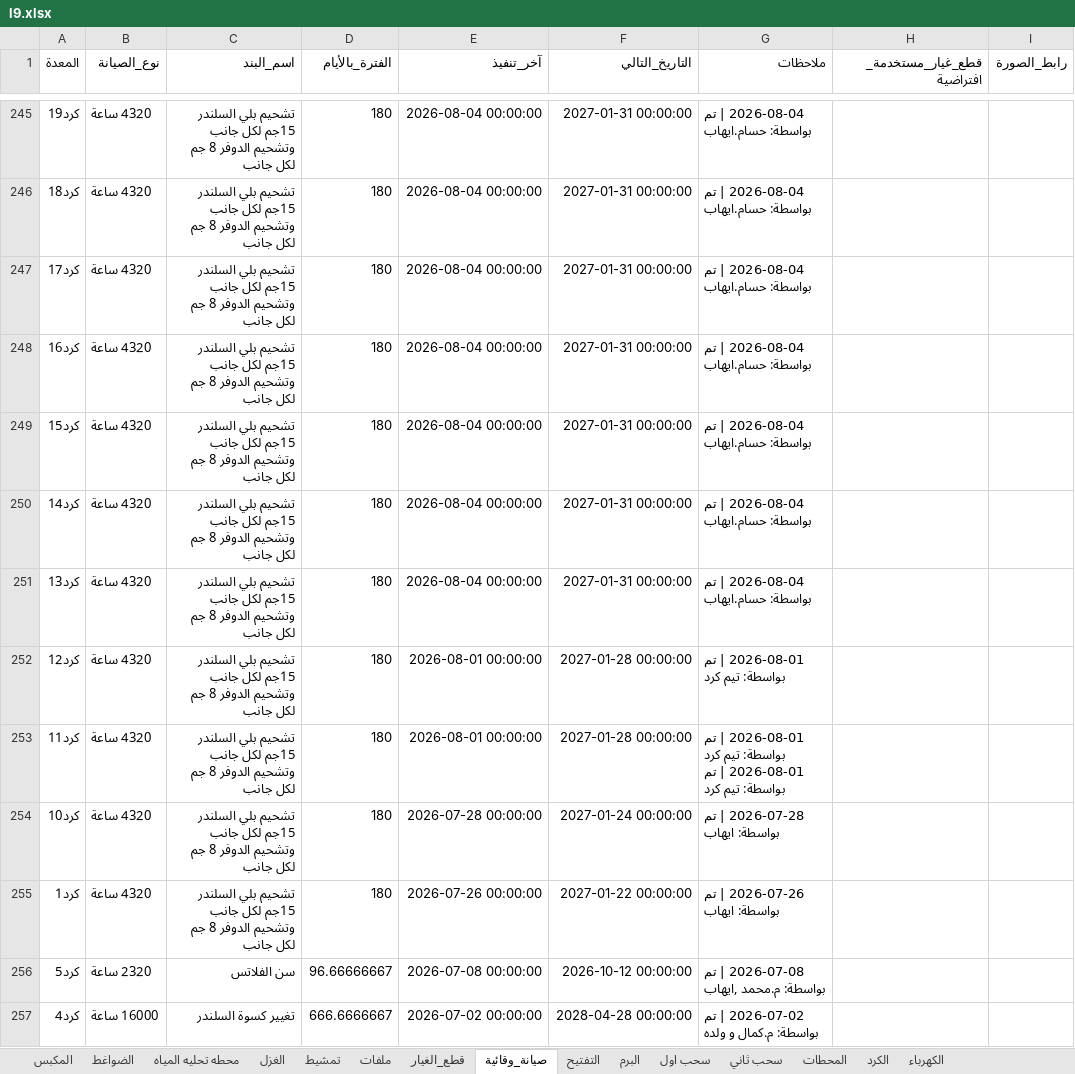
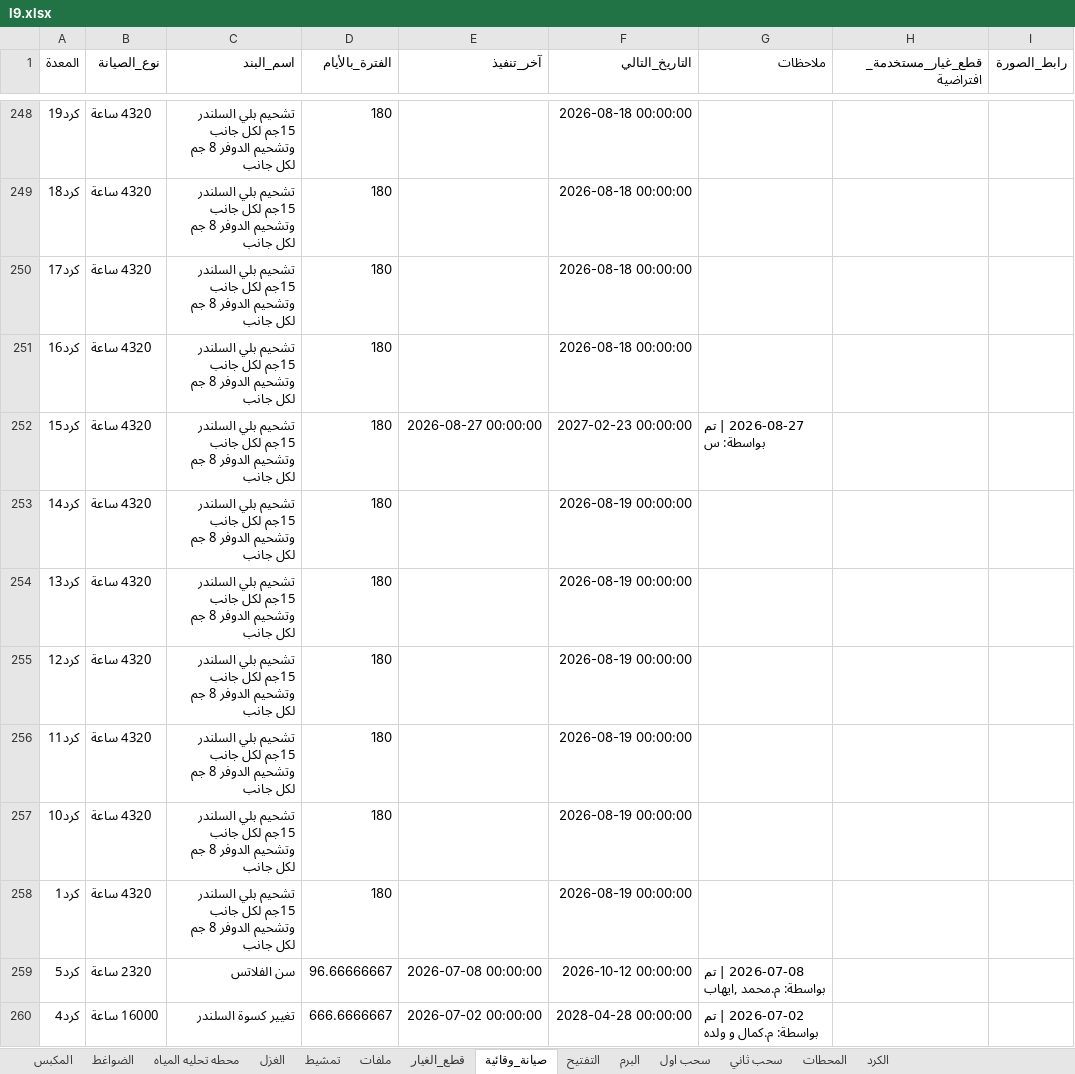
Before and after one commit to mahmedabdallh123/zahra, an Excel workbook: l9.xlsx, sheet صيانة_وقائية, drawn as a sheet; only a part is shown, gaps mark what is left out; values as stored, in another font and other column widths than the file's, no borders; addresses are those after the commit; ↵ is a line break in a cell; the diff covers the shown part only; the diff names each change by its address in the sheet, - before the commit and + after, or states it on an @@ line.

```diff
--- a/l9.xlsx (sheet صيانة_وقائية)
+++ b/l9.xlsx (sheet صيانة_وقائية)
-sheet tab: الكهرباء
-E248:E251 (آخر_تنفيذ): 2026-08-04 00:00:00
+E248:E251 (آخر_تنفيذ): (empty)
-F248:F251 (التاريخ_التالي): 2027-01-31 00:00:00
+F248:F251 (التاريخ_التالي): 2026-08-18 00:00:00
-G248:G251 (ملاحظات): 2026-08-04 | تم بواسطة: حسام.ايهاب
+G248:G251 (ملاحظات): (empty)
-E252 (آخر_تنفيذ): 2026-08-04 00:00:00
+E252 (آخر_تنفيذ): 2026-08-27 00:00:00
-F252 (التاريخ_التالي): 2027-01-31 00:00:00
+F252 (التاريخ_التالي): 2027-02-23 00:00:00
-G252 (ملاحظات): 2026-08-04 | تم بواسطة: حسام.ايهاب
+G252 (ملاحظات): 2026-08-27 | تم بواسطة: س
-E253:E254 (آخر_تنفيذ): 2026-08-04 00:00:00
+E253:E254 (آخر_تنفيذ): (empty)
-F253:F254 (التاريخ_التالي): 2027-01-31 00:00:00
+F253:F254 (التاريخ_التالي): 2026-08-19 00:00:00
-G253:G254 (ملاحظات): 2026-08-04 | تم بواسطة: حسام.ايهاب
+G253:G254 (ملاحظات): (empty)
-E255:E256 (آخر_تنفيذ): 2026-08-01 00:00:00
+E255:E256 (آخر_تنفيذ): (empty)
-F255:F256 (التاريخ_التالي): 2027-01-28 00:00:00
+F255:F256 (التاريخ_التالي): 2026-08-19 00:00:00
-G255 (ملاحظات): 2026-08-01 | تم بواسطة: تيم كرد
+G255 (ملاحظات): (empty)
-G256 (ملاحظات): 2026-08-01 | تم بواسطة: تيم كرد ↵ 2026-08-01 | تم بواسطة: تيم كرد
+G256 (ملاحظات): (empty)
-E257 (آخر_تنفيذ): 2026-07-28 00:00:00
+E257 (آخر_تنفيذ): (empty)
-F257 (التاريخ_التالي): 2027-01-24 00:00:00
+F257 (التاريخ_التالي): 2026-08-19 00:00:00
-G257 (ملاحظات): 2026-07-28 | تم بواسطة: ايهاب
+G257 (ملاحظات): (empty)
-E258 (آخر_تنفيذ): 2026-07-26 00:00:00
+E258 (آخر_تنفيذ): (empty)
-F258 (التاريخ_التالي): 2027-01-22 00:00:00
+F258 (التاريخ_التالي): 2026-08-19 00:00:00
-G258 (ملاحظات): 2026-07-26 | تم بواسطة: ايهاب
+G258 (ملاحظات): (empty)
```
Also changed, not shown: 3 added rows, 68 removed rows, 1 moved row and 284 edited cells elsewhere in this sheet, sheet الكرد, sheet المحطات, sheet الضواغط, sheet التفتيح, sheet المكبس, sheet محطه تحليه المياه, 2 more sheets.
